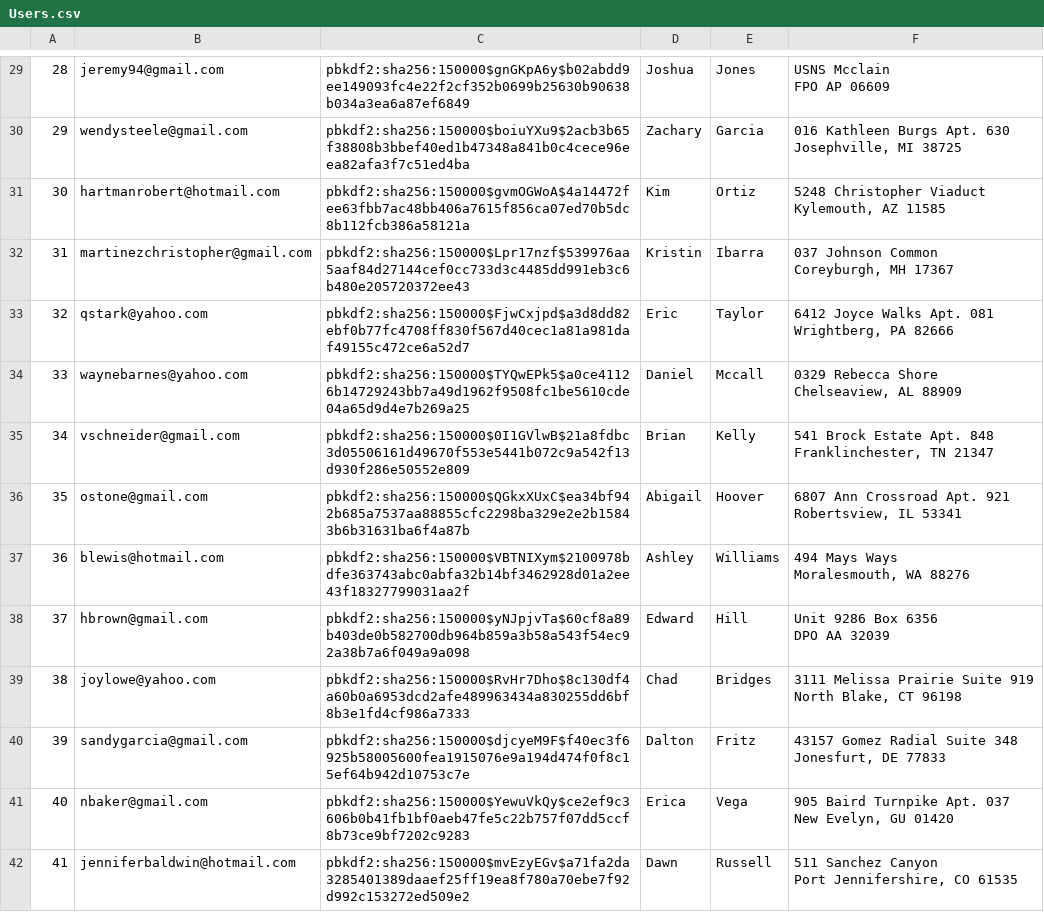
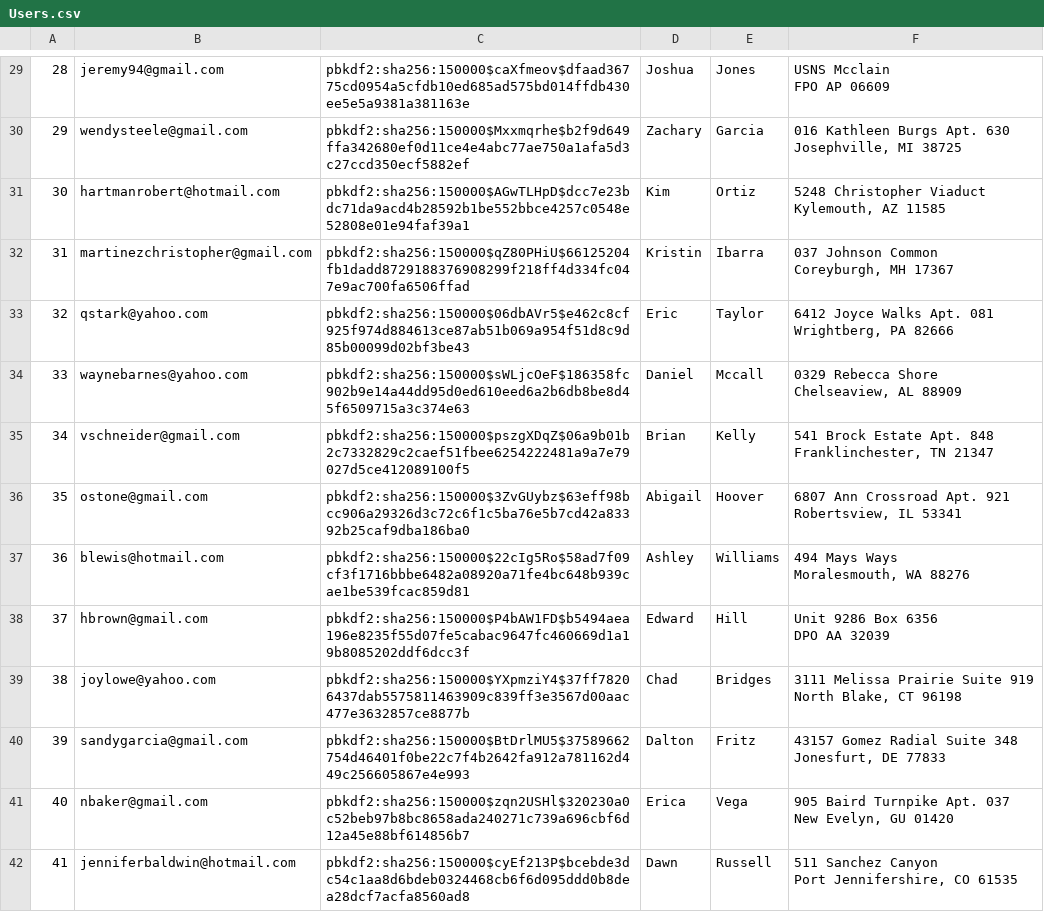
Before and after one commit to pradneshkolluru/CS316-Amazon, a CSV file: mini-amazon-skeleton-main/db/generated/Users.csv, drawn as a sheet; only a part is shown, gaps mark what is left out; the diff covers the shown part only; the diff names each change by its address in the sheet, - before the commit and + after, or states it on an @@ line.

```diff
--- a/mini-amazon-skeleton-main/db/generated/Users.csv
+++ b/mini-amazon-skeleton-main/db/generated/Users.csv
-C29: pbkdf2:sha256:150000$gnGKpA6y$b02abdd9ee149093fc4e22f2cf352b0699b25630b90638b034a3ea6a87ef6849
+C29: pbkdf2:sha256:150000$caXfmeov$dfaad36775cd0954a5cfdb10ed685ad575bd014ffdb430ee5e5a9381a381163e
-C30: pbkdf2:sha256:150000$boiuYXu9$2acb3b65f38808b3bbef40ed1b47348a841b0c4cece96eea82afa3f7c51ed4ba
+C30: pbkdf2:sha256:150000$Mxxmqrhe$b2f9d649ffa342680ef0d11ce4e4abc77ae750a1afa5d3c27ccd350ecf5882ef
-C31: pbkdf2:sha256:150000$gvmOGWoA$4a14472fee63fbb7ac48bb406a7615f856ca07ed70b5dc8b112fcb386a58121a
+C31: pbkdf2:sha256:150000$AGwTLHpD$dcc7e23bdc71da9acd4b28592b1be552bbce4257c0548e52808e01e94faf39a1
-C32: pbkdf2:sha256:150000$Lpr17nzf$539976aa5aaf84d27144cef0cc733d3c4485dd991eb3c6b480e205720372ee43
+C32: pbkdf2:sha256:150000$qZ80PHiU$66125204fb1dadd8729188376908299f218ff4d334fc047e9ac700fa6506ffad
-C33: pbkdf2:sha256:150000$FjwCxjpd$a3d8dd82ebf0b77fc4708ff830f567d40cec1a81a981daf49155c472ce6a52d7
+C33: pbkdf2:sha256:150000$06dbAVr5$e462c8cf925f974d884613ce87ab51b069a954f51d8c9d85b00099d02bf3be43
-C34: pbkdf2:sha256:150000$TYQwEPk5$a0ce41126b14729243bb7a49d1962f9508fc1be5610cde04a65d9d4e7b269a25
+C34: pbkdf2:sha256:150000$sWLjcOeF$186358fc902b9e14a44dd95d0ed610eed6a2b6db8be8d45f6509715a3c374e63
-C35: pbkdf2:sha256:150000$0I1GVlwB$21a8fdbc3d05506161d49670f553e5441b072c9a542f13d930f286e50552e809
+C35: pbkdf2:sha256:150000$pszgXDqZ$06a9b01b2c7332829c2caef51fbee6254222481a9a7e79027d5ce412089100f5
-C36: pbkdf2:sha256:150000$QGkxXUxC$ea34bf942b685a7537aa88855cfc2298ba329e2e2b15843b6b31631ba6f4a87b
+C36: pbkdf2:sha256:150000$3ZvGUybz$63eff98bcc906a29326d3c72c6f1c5ba76e5b7cd42a83392b25caf9dba186ba0
-C37: pbkdf2:sha256:150000$VBTNIXym$2100978bdfe363743abc0abfa32b14bf3462928d01a2ee43f18327799031aa2f
+C37: pbkdf2:sha256:150000$22cIg5Ro$58ad7f09cf3f1716bbbe6482a08920a71fe4bc648b939cae1be539fcac859d81
-C38: pbkdf2:sha256:150000$yNJpjvTa$60cf8a89b403de0b582700db964b859a3b58a543f54ec92a38b7a6f049a9a098
+C38: pbkdf2:sha256:150000$P4bAW1FD$b5494aea196e8235f55d07fe5cabac9647fc460669d1a19b8085202ddf6dcc3f
-C39: pbkdf2:sha256:150000$RvHr7Dho$8c130df4a60b0a6953dcd2afe489963434a830255dd6bf8b3e1fd4cf986a7333
+C39: pbkdf2:sha256:150000$YXpmziY4$37ff78206437dab5575811463909c839ff3e3567d00aac477e3632857ce8877b
-C40: pbkdf2:sha256:150000$djcyeM9F$f40ec3f6925b58005600fea1915076e9a194d474f0f8c15ef64b942d10753c7e
+C40: pbkdf2:sha256:150000$BtDrlMU5$37589662754d46401f0be22c7f4b2642fa912a781162d449c256605867e4e993
-C41: pbkdf2:sha256:150000$YewuVkQy$ce2ef9c3606b0b41fb1bf0aeb47fe5c22b757f07dd5ccf8b73ce9bf7202c9283
+C41: pbkdf2:sha256:150000$zqn2USHl$320230a0c52beb97b8bc8658ada240271c739a696cbf6d12a45e88bf614856b7
-C42: pbkdf2:sha256:150000$mvEzyEGv$a71fa2da3285401389daaef25ff19ea8f780a70ebe7f92d992c153272ed509e2
+C42: pbkdf2:sha256:150000$cyEf213P$bcebde3dc54c1aa8d6bdeb0324468cb6f6d095ddd0b8dea28dcf7acfa8560ad8
```
Also changed, not shown: 86 edited cells elsewhere in this file, 1 other file.
